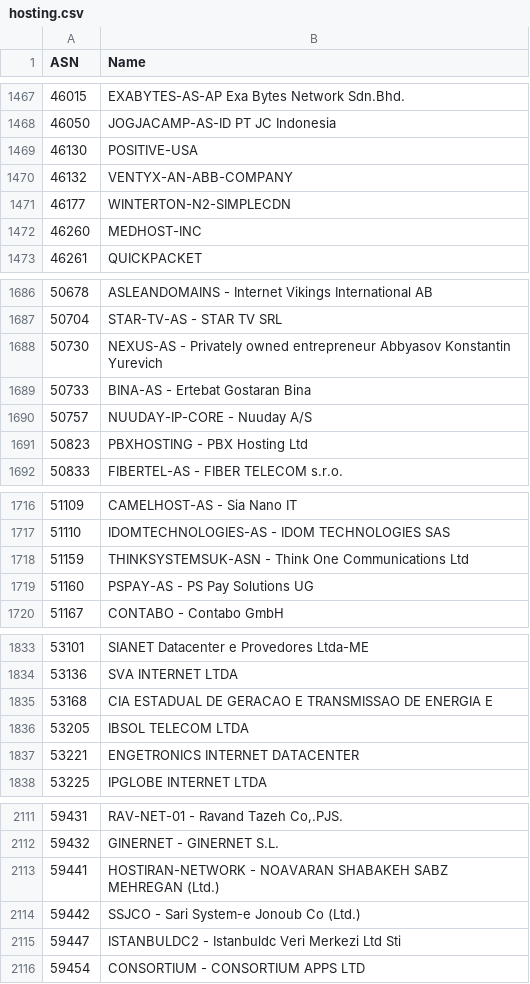
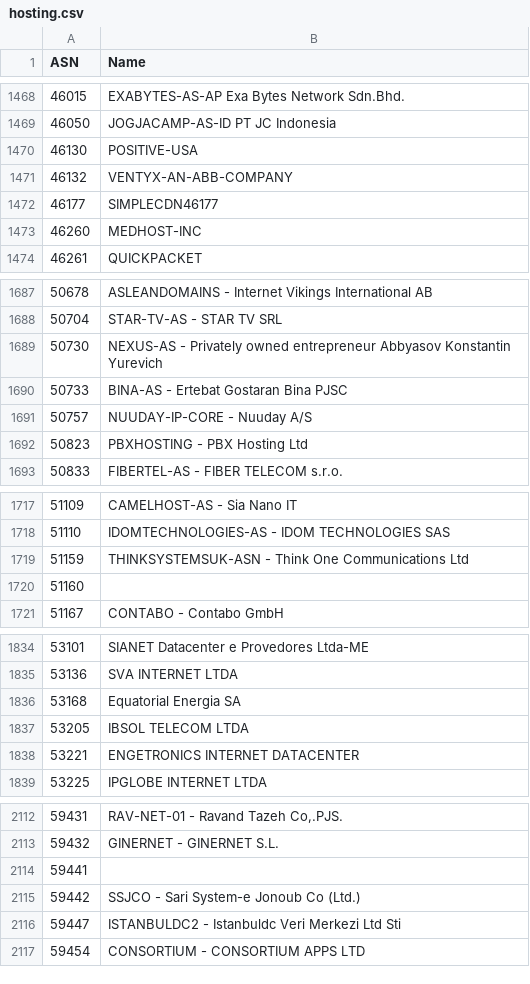
Before and after one commit to Munzy/blackbox, a CSV file: blocks/hosting/hosting.csv, drawn as a sheet; only a part is shown, gaps mark what is left out; the diff covers the shown part only.

```diff
--- a/blocks/hosting/hosting.csv
+++ b/blocks/hosting/hosting.csv
@@ -1470,3 +1471,3 @@ ASN,Name
 46132,VENTYX-AN-ABB-COMPANY
-46177,WINTERTON-N2-SIMPLECDN
+46177,SIMPLECDN46177
 46260,MEDHOST-INC
@@ -1688,3 +1689,3 @@ ASN,Name
 50730,"NEXUS-AS - Privately owned entrepreneur Abbyasov Konstantin Yurevich"
-50733,"BINA-AS - Ertebat Gostaran Bina"
+50733,"BINA-AS - Ertebat Gostaran Bina PJSC"
 50757,"NUUDAY-IP-CORE - Nuuday A/S"
@@ -1718,3 +1719,3 @@ ASN,Name
 51159,"THINKSYSTEMSUK-ASN - Think One Communications Ltd"
-51160,"PSPAY-AS - PS Pay Solutions UG"
+51160,
 51167,"CONTABO - Contabo GmbH"
@@ -1834,3 +1835,3 @@ ASN,Name
 53136,"SVA INTERNET LTDA"
-53168,"CIA ESTADUAL DE GERACAO E TRANSMISSAO DE ENERGIA E"
+53168,"Equatorial Energia SA"
 53205,"IBSOL TELECOM LTDA"
@@ -2112,3 +2113,3 @@ ASN,Name
 59432,"GINERNET - GINERNET S.L."
-59441,"HOSTIRAN-NETWORK - NOAVARAN SHABAKEH SABZ MEHREGAN (Ltd.)"
+59441,
 59442,"SSJCO - Sari System-e Jonoub Co (Ltd.)"
```
Also changed, not shown: 2 added rows and 16 edited cells elsewhere in this file.
